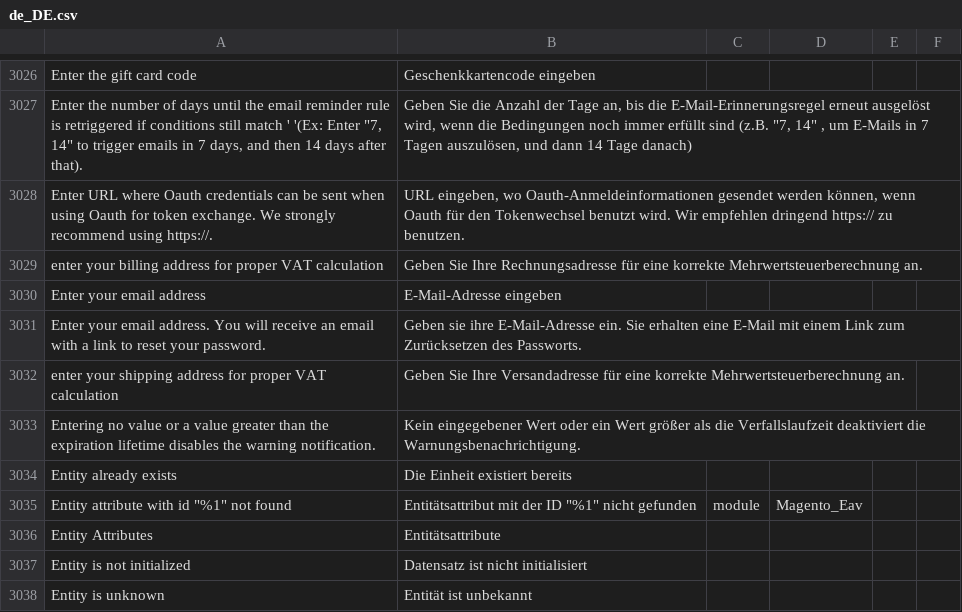
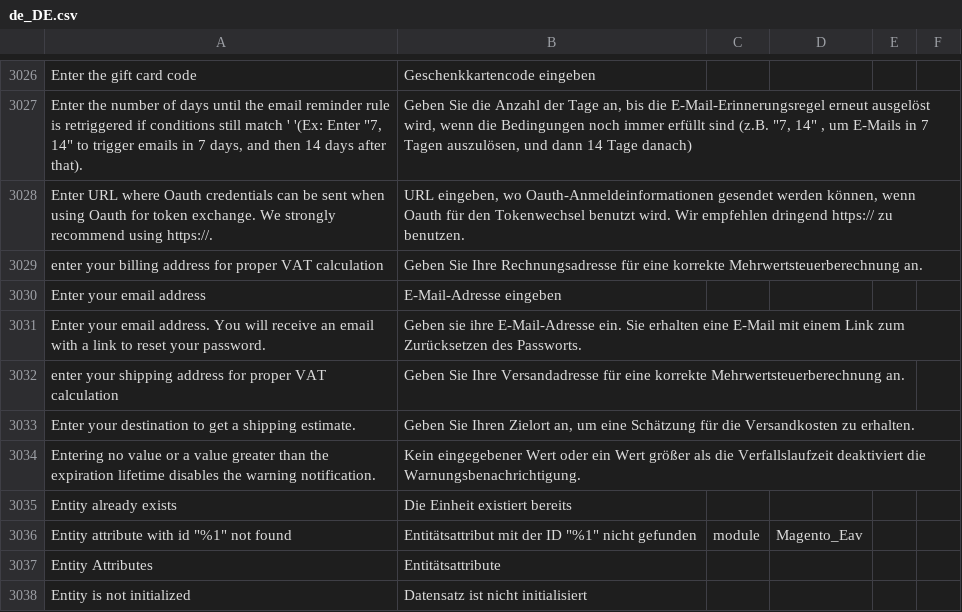
Before and after one commit to Magenerds/de_de, a CSV file: de_DE.csv, drawn as a sheet; only a part is shown, gaps mark what is left out; the shorter side is filled out with more unchanged rows.

Commit message:
Adds Translation for Shipping estimation in checkout cart

```diff
--- a/de_DE.csv
+++ b/de_DE.csv
@@ -3182,2 +3182,3 @@ Enter your email address.  You will receive an email with a link to reset your p
 enter your shipping address for proper VAT calculation,Geben Sie Ihre Versandadresse für eine korrekte Mehrwertsteuerberechnung an.,,
+"Enter your destination to get a shipping estimate.","Geben Sie Ihren Zielort an, um eine Schätzung für die Versandkosten zu erhalten.",,
 Entering no value or a value greater than the expiration lifetime disables the warning notification.,Kein eingegebener Wert oder ein Wert größer als die Verfallslaufzeit deaktiviert die Warnungsbenachrichtigung.,,
```
